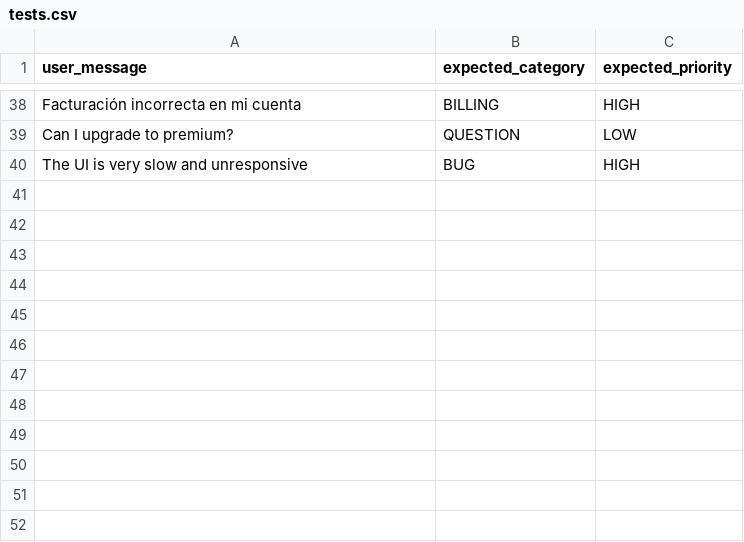
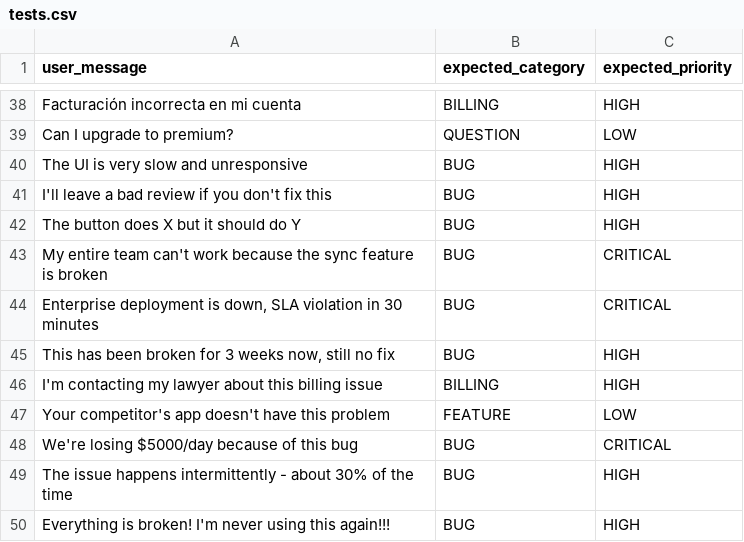
Before and after one commit to HenadziPaliukhovich/promptfoo-bedrock-homework, a CSV file: tests.csv, drawn as a sheet; only a part is shown, gaps mark what is left out; the diff names each change by its address in the sheet, - before the commit and + after, or states it on an @@ line.

```diff
--- a/tests.csv
+++ b/tests.csv
+row 41: I'll leave a bad review if you don't fix this | BUG | HIGH
+row 42: The button does X but it should do Y | BUG | HIGH
+row 43: My entire team can't work because the sync feature is broken | BUG | CRITICAL
+row 44: Enterprise deployment is down, SLA violation in 30 minutes | BUG | CRITICAL
+row 45: This has been broken for 3 weeks now, still no fix | BUG | HIGH
+row 46: I'm contacting my lawyer about this billing issue | BILLING | HIGH
+row 47: Your competitor's app doesn't have this problem | FEATURE | LOW
+row 48: We're losing $5000/day because of this bug | BUG | CRITICAL
+row 49: The issue happens intermittently - about 30% of the time | BUG | HIGH
+row 50: Everything is broken! I'm never using this again!!! | BUG | HIGH
```
Also changed, not shown: 1 other file.
